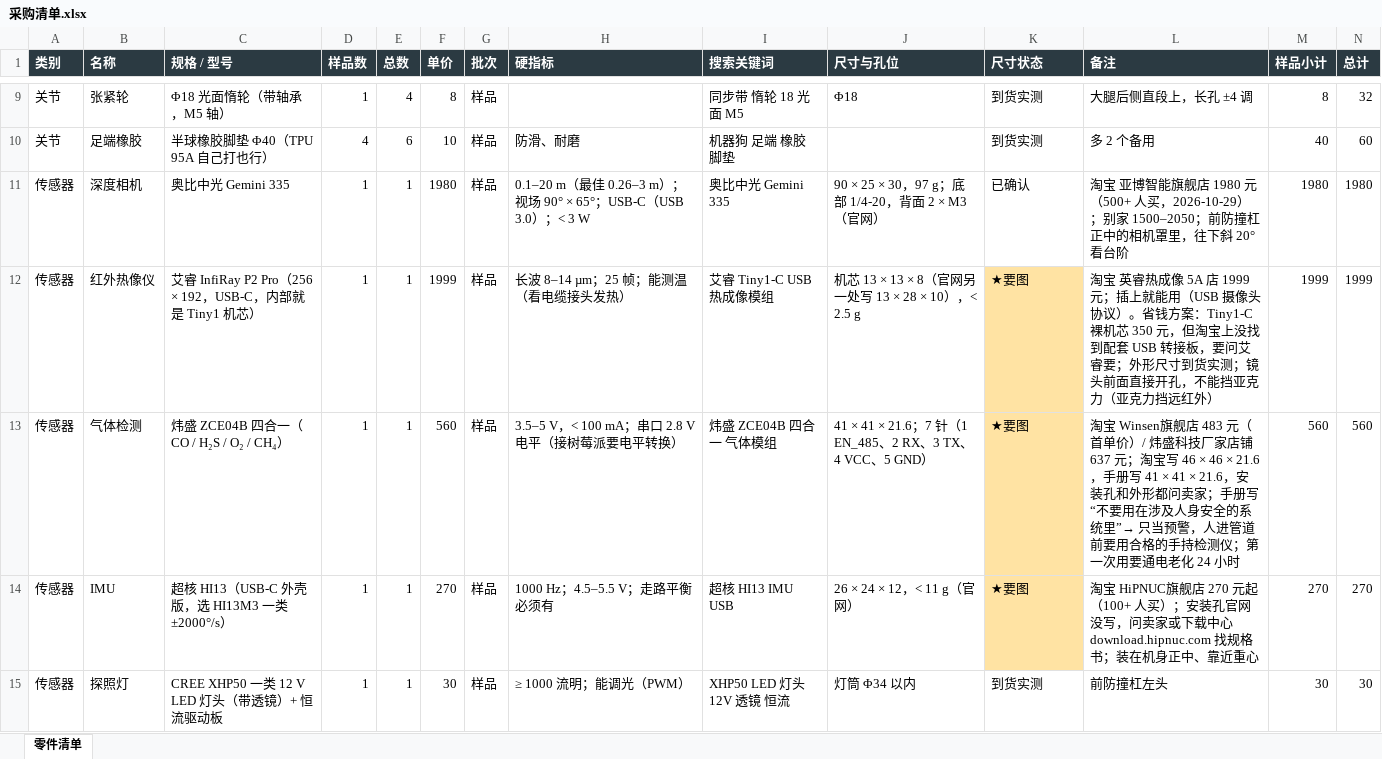
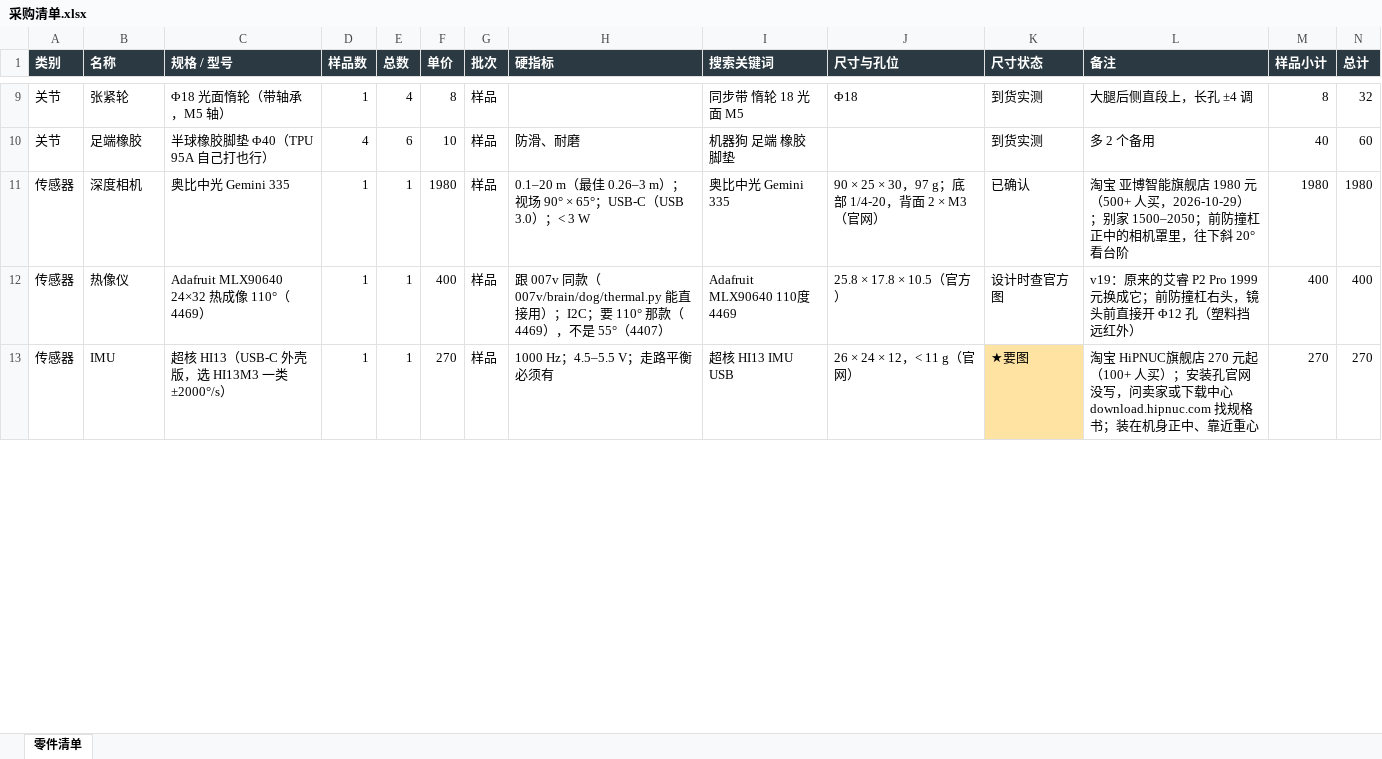
Before and after one commit to whois169/roboot007v, an Excel workbook: docs/机械狗007A/采购清单.xlsx, sheet 零件清单, drawn as a sheet; only a part is shown, gaps mark what is left out; values as stored, in another font and other column widths than the file's, no borders; removed rows and columns are numbered as before the commit, all else as after; the diff covers the shown part only; the diff names each change by its address in the sheet, - before the commit and + after, or states it on an @@ line.

```diff
--- a/docs/机械狗007A/采购清单.xlsx (sheet 零件清单)
+++ b/docs/机械狗007A/采购清单.xlsx (sheet 零件清单)
-row 12: 传感器 | 红外热像仪 | 艾睿 InfiRay P2 Pro（256 × 192，USB-C，内部就是 Tiny1 机芯） | 1 | 1 | 1999 | 样品 | 长波 8–14 µm；25 帧；能测温（看电缆接头发热） | 艾睿 Tiny1-C USB 热成像模组 | 机芯 13 × 13 × 8（官网另一处写 13 × 28 × 10），< 2.5 g | ★要图 | 淘宝 英睿热成像 5A 店 1999 元；插上就能用（USB 摄像头协议）。省钱方案：Tiny1-C 裸机芯 350 元，但淘宝上没找到配套 USB 转接板，要问艾睿要；外形尺寸到货实测；镜头前面直接开孔，不能挡亚克力（亚克力挡远红外） | 1999 | 1999
-row 13: 传感器 | 气体检测 | 炜盛 ZCE04B 四合一（CO / H₂S / O₂ / CH₄） | 1 | 1 | 560 | 样品 | 3.5–5 V，< 100 mA；串口 2.8 V 电平（接树莓派要电平转换） | 炜盛 ZCE04B 四合一 气体模组 | 41 × 41 × 21.6；7 针（1 EN_485、2 RX、3 TX、4 VCC、5 GND） | ★要图 | 淘宝 Winsen旗舰店 483 元（首单价）/ 炜盛科技厂家店铺 637 元；淘宝写 46 × 46 × 21.6，手册写 41 × 41 × 21.6，安装孔和外形都问卖家；手册写“不要用在涉及人身安全的系统里”→ 只当预警，人进管道前要用合格的手持检测仪；第一次用要通电老化 24 小时 | 560 | 560
+row 12: 传感器 | 热像仪 | Adafruit MLX90640 24×32 热成像 110°（4469） | 1 | 1 | 400 | 样品 | 跟 007v 同款（007v/brain/dog/thermal.py 能直接用）；I2C；要 110° 那款（4469），不是 55°（4407） | Adafruit MLX90640 110度 4469 | 25.8 × 17.8 × 10.5（官方） | 设计时查官方图 | v19：原来的艾睿 P2 Pro 1999 元换成它；前防撞杠右头，镜头前直接开 Φ12 孔（塑料挡远红外） | 400 | 400
-row 15: 传感器 | 探照灯 | CREE XHP50 一类 12 V LED 灯头（带透镜）+ 恒流驱动板 | 1 | 1 | 30 | 样品 | ≥ 1000 流明；能调光（PWM） | XHP50 LED 灯头 12V 透镜 恒流 | 灯筒 Φ34 以内 | 到货实测 | 前防撞杠左头 | 30 | 30
```
Also changed, not shown: 1 added row, 2 removed rows, 16 edited cells and cell formats elsewhere in this sheet, 32 other files.
